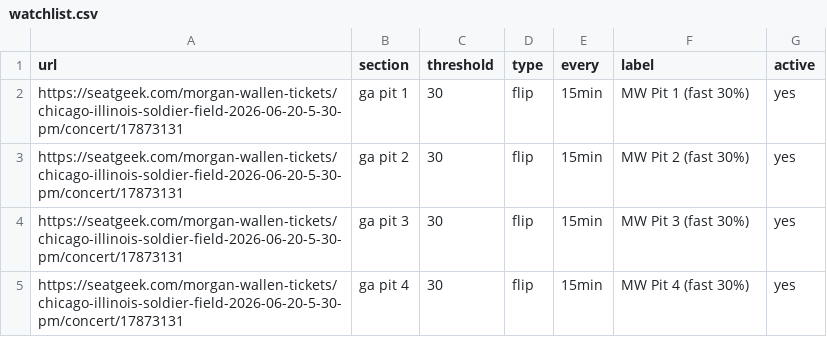
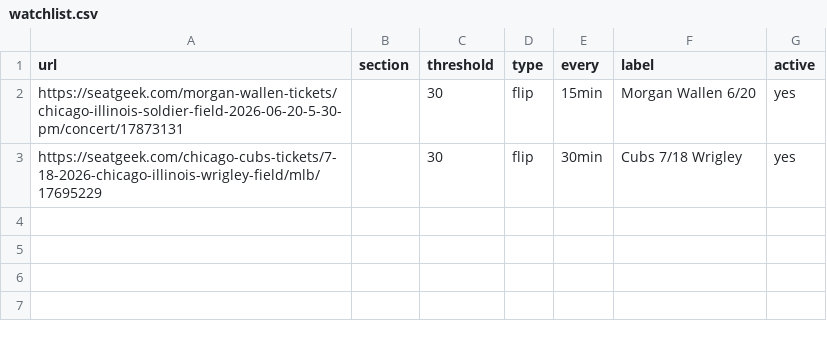
Before and after one commit to zfinkel1/Seatgeek-alerts, a CSV file: watchlist.csv, drawn as a sheet.

Commit message:
Flip engine: real-market (asks) per-section across whole event + liquidity gate; drop inflated SeatGeek value as driver

```diff
--- a/watchlist.csv
+++ b/watchlist.csv
@@ -1,5 +1,3 @@
 url,section,threshold,type,every,label,active
-https://seatgeek.com/morgan-wallen-tickets/chicago-illinois-soldier-field-2026-06-20-5-30-pm/concert/17873131,ga pit 1,30,flip,15min,MW Pit 1 (fast 30%),yes
-https://seatgeek.com/morgan-wallen-tickets/chicago-illinois-soldier-field-2026-06-20-5-30-pm/concert/17873131,ga pit 2,30,flip,15min,MW Pit 2 (fast 30%),yes
-https://seatgeek.com/morgan-wallen-tickets/chicago-illinois-soldier-field-2026-06-20-5-30-pm/concert/17873131,ga pit 3,30,flip,15min,MW Pit 3 (fast 30%),yes
-https://seatgeek.com/morgan-wallen-tickets/chicago-illinois-soldier-field-2026-06-20-5-30-pm/concert/17873131,ga pit 4,30,flip,15min,MW Pit 4 (fast 30%),yes
+https://seatgeek.com/morgan-wallen-tickets/chicago-illinois-soldier-field-2026-06-20-5-30-pm/concert/17873131,,30,flip,15min,Morgan Wallen 6/20,yes
+https://seatgeek.com/chicago-cubs-tickets/7-18-2026-chicago-illinois-wrigley-field/mlb/17695229,,30,flip,30min,Cubs 7/18 Wrigley,yes
```
Also changed, not shown: 3 other files.
